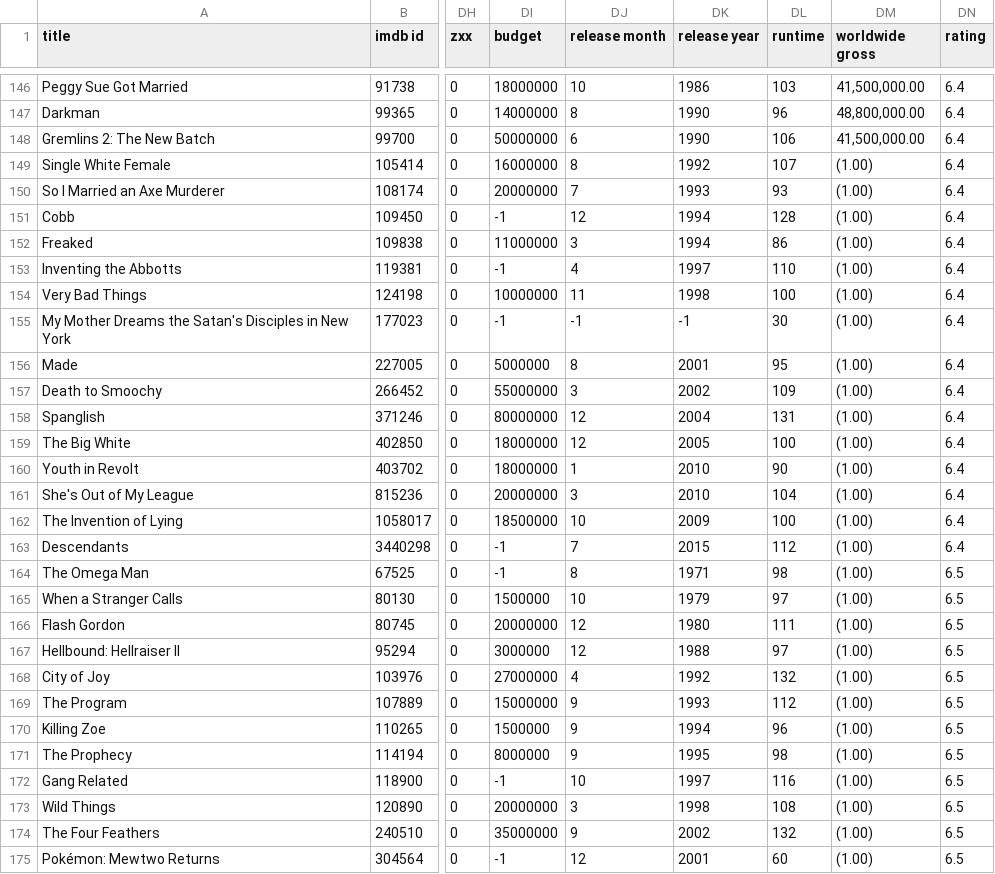
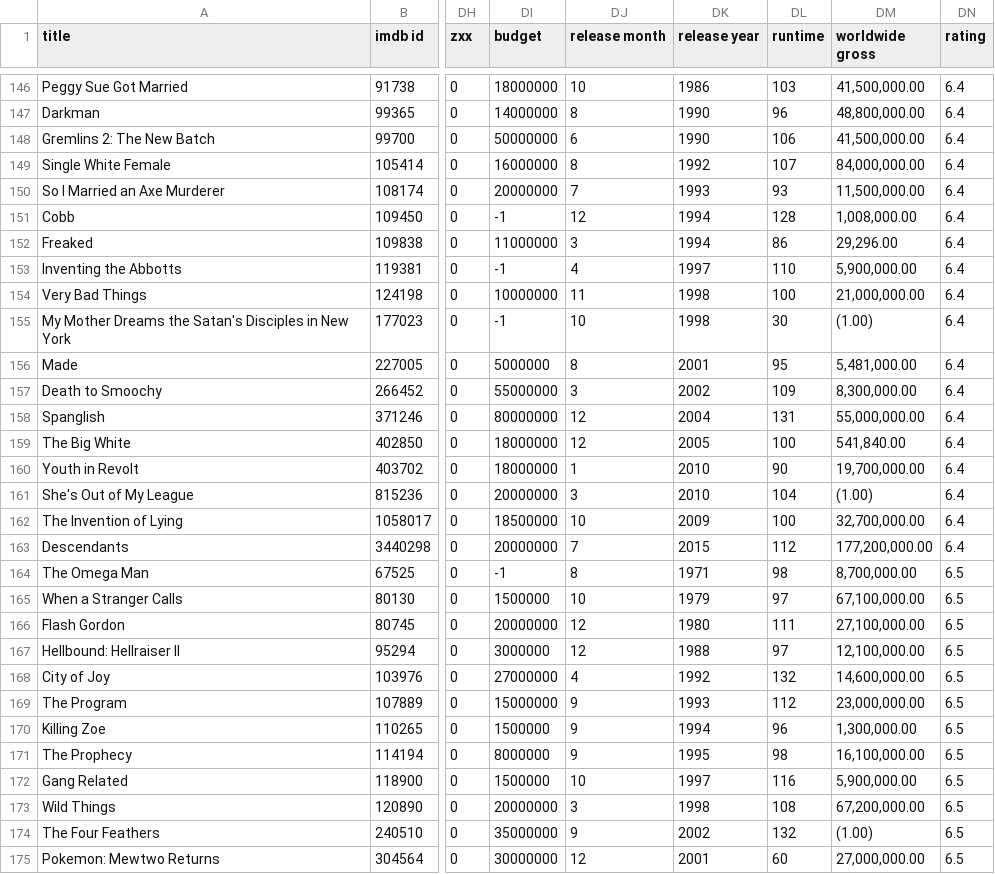
Before and after one commit to Bafoleco/Script2Score, a CSV file: movie_metadata_updated.csv, drawn as a sheet; only a part is shown, gaps mark what is left out; the diff covers the shown part only; the diff names each change by its address in the sheet, - before the commit and + after, or states it on an @@ line.

Commit message:
added second batch of revenues

```diff
--- a/movie_metadata_updated.csv
+++ b/movie_metadata_updated.csv
-DM149 (worldwide gross): (1.00)
+DM149 (worldwide gross): 84,000,000.00
-DM150 (worldwide gross): (1.00)
+DM150 (worldwide gross): 11,500,000.00
-DM151 (worldwide gross): (1.00)
+DM151 (worldwide gross): 1,008,000.00
-DM152 (worldwide gross): (1.00)
+DM152 (worldwide gross): 29,296.00
-DM153 (worldwide gross): (1.00)
+DM153 (worldwide gross): 5,900,000.00
-DM154 (worldwide gross): (1.00)
+DM154 (worldwide gross): 21,000,000.00
-DJ155 (release month): -1
+DJ155 (release month): 10
-DK155 (release year): -1
+DK155 (release year): 1998
-DM156 (worldwide gross): (1.00)
+DM156 (worldwide gross): 5,481,000.00
-DM157 (worldwide gross): (1.00)
+DM157 (worldwide gross): 8,300,000.00
-DM158 (worldwide gross): (1.00)
+DM158 (worldwide gross): 55,000,000.00
-DM159 (worldwide gross): (1.00)
+DM159 (worldwide gross): 541,840.00
-DM160 (worldwide gross): (1.00)
+DM160 (worldwide gross): 19,700,000.00
-DM162 (worldwide gross): (1.00)
+DM162 (worldwide gross): 32,700,000.00
-DI163 (budget): -1
+DI163 (budget): 20000000
-DM163 (worldwide gross): (1.00)
+DM163 (worldwide gross): 177,200,000.00
-DM164 (worldwide gross): (1.00)
+DM164 (worldwide gross): 8,700,000.00
-DM165 (worldwide gross): (1.00)
+DM165 (worldwide gross): 67,100,000.00
-DM166 (worldwide gross): (1.00)
+DM166 (worldwide gross): 27,100,000.00
-DM167 (worldwide gross): (1.00)
+DM167 (worldwide gross): 12,100,000.00
-DM168 (worldwide gross): (1.00)
+DM168 (worldwide gross): 14,600,000.00
-DM169 (worldwide gross): (1.00)
+DM169 (worldwide gross): 23,000,000.00
-DM170 (worldwide gross): (1.00)
+DM170 (worldwide gross): 1,300,000.00
-DM171 (worldwide gross): (1.00)
+DM171 (worldwide gross): 16,100,000.00
-DI172 (budget): -1
+DI172 (budget): 1500000
-DM172 (worldwide gross): (1.00)
+DM172 (worldwide gross): 5,900,000.00
-DM173 (worldwide gross): (1.00)
+DM173 (worldwide gross): 67,200,000.00
-A175 (title): Pokémon: Mewtwo Returns
+A175 (title): Pokemon: Mewtwo Returns
-DI175 (budget): -1
+DI175 (budget): 30000000
-DM175 (worldwide gross): (1.00)
+DM175 (worldwide gross): 27,000,000.00
```
Also changed, not shown: 49 edited cells elsewhere in this file.
